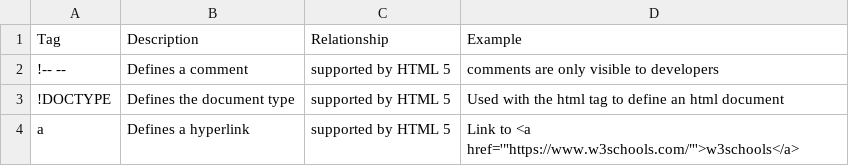
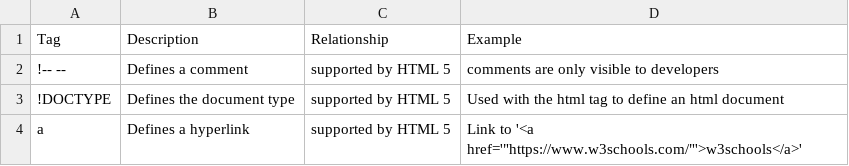
Before and after one commit to adambaughn/web215, a CSV file: data/test.csv, drawn as a sheet.

Commit message:
Update test.csv

```diff
--- a/data/test.csv
+++ b/data/test.csv
@@ -3,2 +3,2 @@ Tag,Description,Relationship,Example
 !DOCTYPE,Defines the document type,supported by HTML 5,Used with the html tag to define an html document
-a,Defines a hyperlink,supported by HTML 5,Link to <a href='"https://www.w3schools.com/"'>w3schools</a>
+a,Defines a hyperlink,supported by HTML 5,Link to '<a href='"https://www.w3schools.com/"'>w3schools</a>'
```
